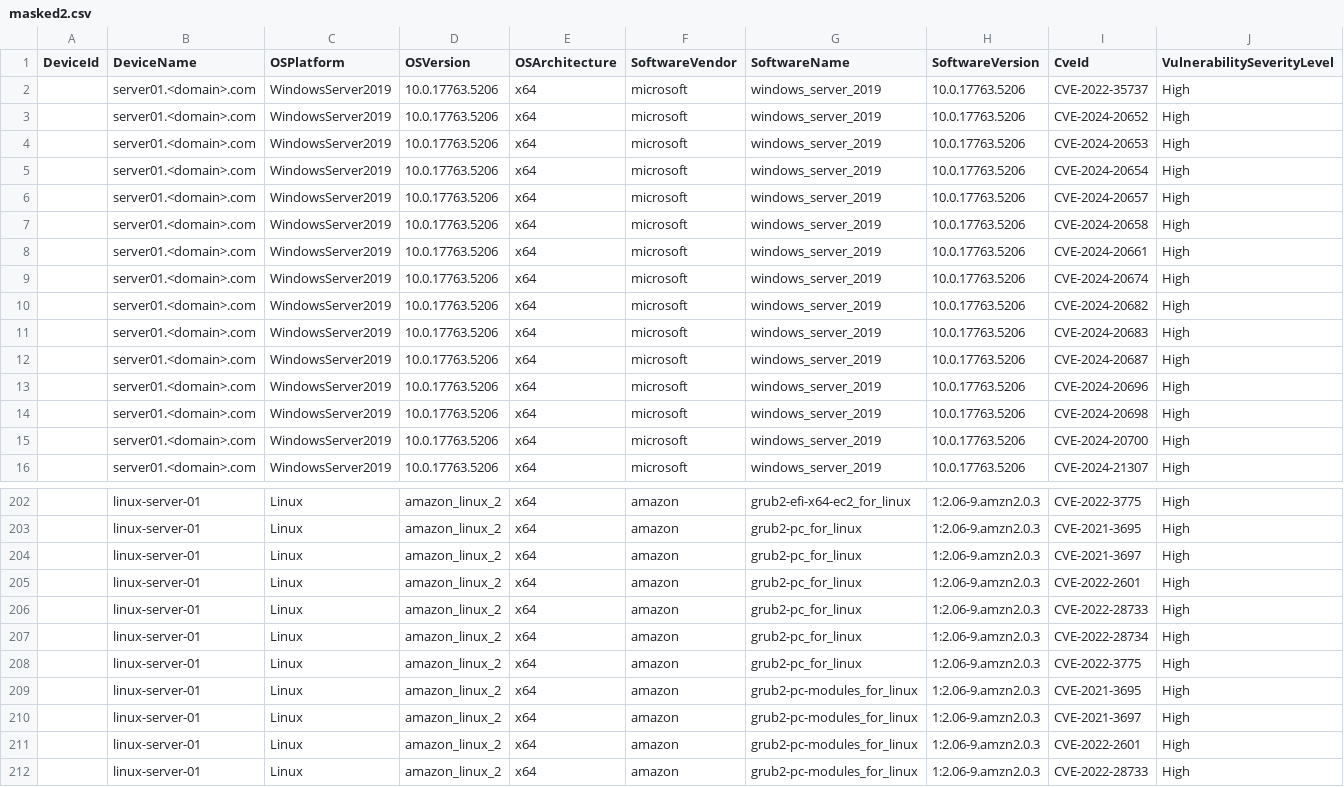
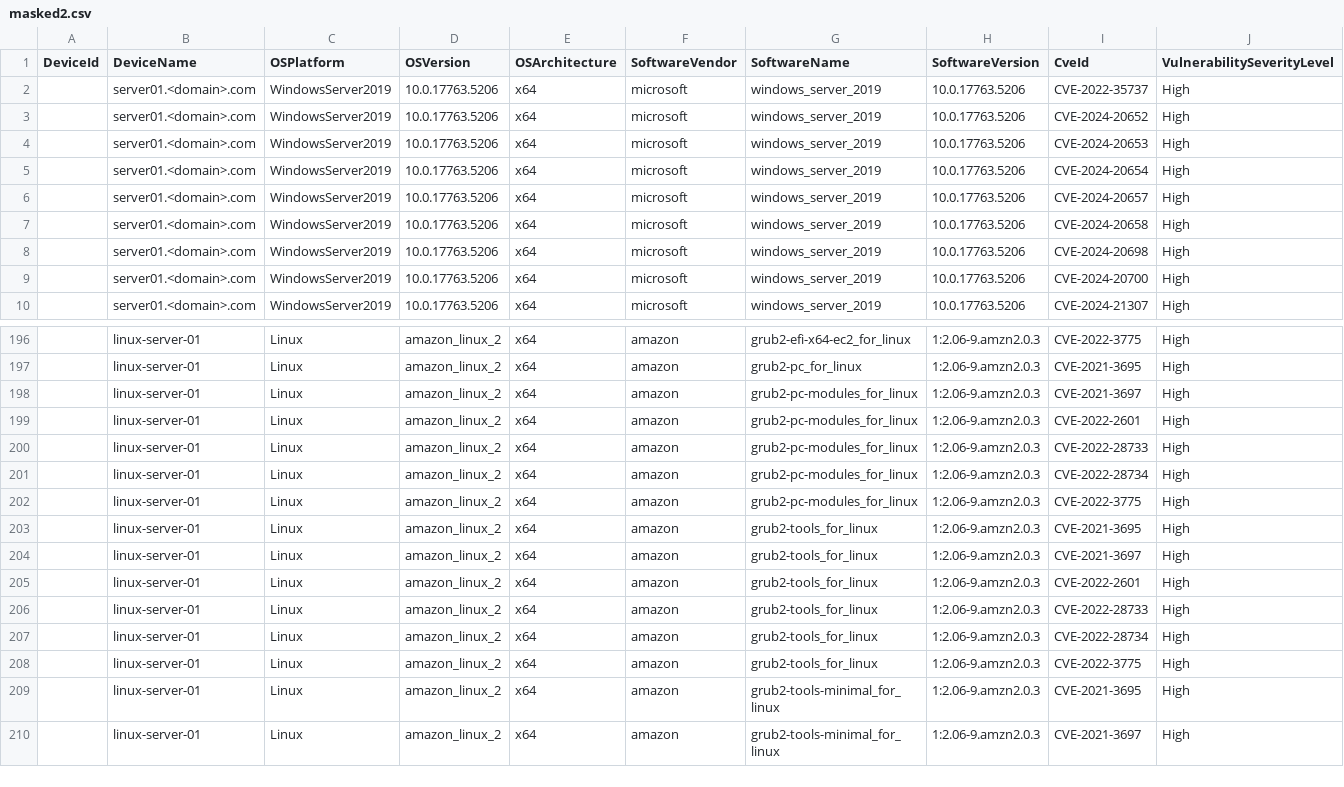
Before and after one commit to beebreadbee/test, a CSV file: masked2.csv, drawn as a sheet; only a part is shown, gaps mark what is left out; the shorter side is filled out with more unchanged rows; rows hold the shown columns only; the diff names each change by its address in the sheet, - before the commit and + after, or states it on an @@ line.

Commit message:
Update masked2.csv

```diff
--- a/masked2.csv
+++ b/masked2.csv
-row 8:  | server01.<domain>.com | WindowsServer2019 | 10.0.17763.5206 | x64 | microsoft | windows_server_2019 | 10.0.17763.5206 | CVE-2024-20661 | High
-row 9:  | server01.<domain>.com | WindowsServer2019 | 10.0.17763.5206 | x64 | microsoft | windows_server_2019 | 10.0.17763.5206 | CVE-2024-20674 | High
-row 10:  | server01.<domain>.com | WindowsServer2019 | 10.0.17763.5206 | x64 | microsoft | windows_server_2019 | 10.0.17763.5206 | CVE-2024-20682 | High
-row 11:  | server01.<domain>.com | WindowsServer2019 | 10.0.17763.5206 | x64 | microsoft | windows_server_2019 | 10.0.17763.5206 | CVE-2024-20683 | High
-row 12:  | server01.<domain>.com | WindowsServer2019 | 10.0.17763.5206 | x64 | microsoft | windows_server_2019 | 10.0.17763.5206 | CVE-2024-20687 | High
-row 13:  | server01.<domain>.com | WindowsServer2019 | 10.0.17763.5206 | x64 | microsoft | windows_server_2019 | 10.0.17763.5206 | CVE-2024-20696 | High
-row 204:  | linux-server-01 | Linux | amazon_linux_2 | x64 | amazon | grub2-pc_for_linux | 1:2.06-9.amzn2.0.3 | CVE-2021-3697 | High
-row 205:  | linux-server-01 | Linux | amazon_linux_2 | x64 | amazon | grub2-pc_for_linux | 1:2.06-9.amzn2.0.3 | CVE-2022-2601 | High
-row 206:  | linux-server-01 | Linux | amazon_linux_2 | x64 | amazon | grub2-pc_for_linux | 1:2.06-9.amzn2.0.3 | CVE-2022-28733 | High
-row 207:  | linux-server-01 | Linux | amazon_linux_2 | x64 | amazon | grub2-pc_for_linux | 1:2.06-9.amzn2.0.3 | CVE-2022-28734 | High
-row 208:  | linux-server-01 | Linux | amazon_linux_2 | x64 | amazon | grub2-pc_for_linux | 1:2.06-9.amzn2.0.3 | CVE-2022-3775 | High
-row 209:  | linux-server-01 | Linux | amazon_linux_2 | x64 | amazon | grub2-pc-modules_for_linux | 1:2.06-9.amzn2.0.3 | CVE-2021-3695 | High
```
